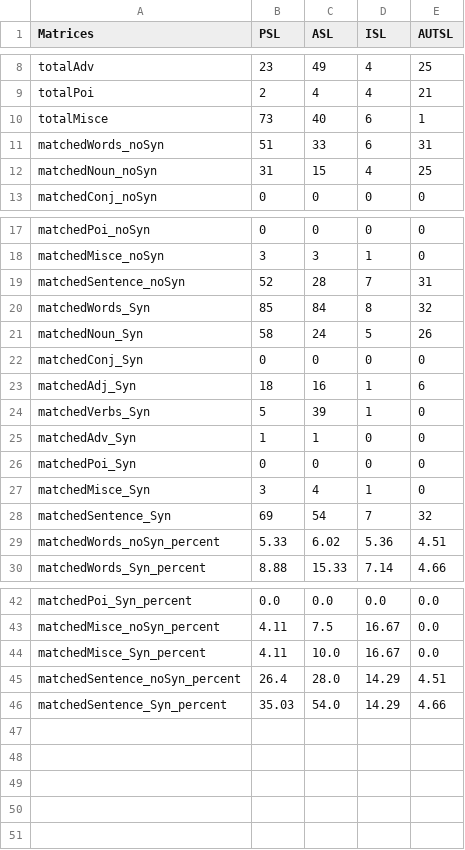
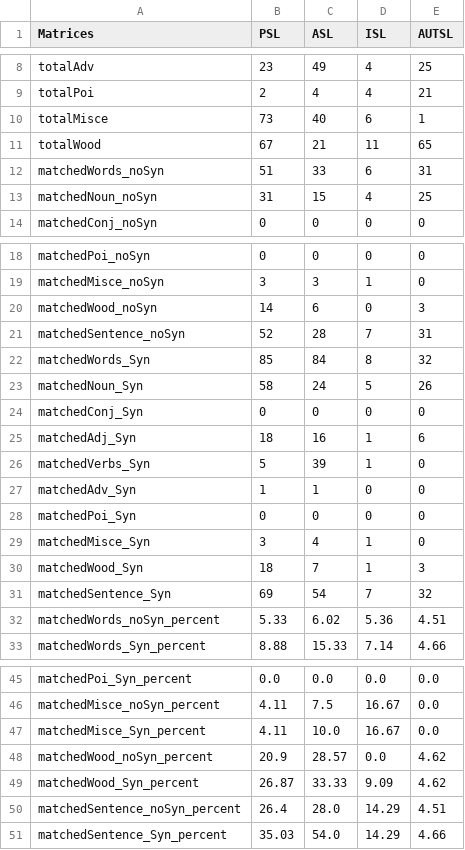
Before and after one commit to tonnidas/sign_similarity, a CSV file: matrices_final.csv, drawn as a sheet; only a part is shown, gaps mark what is left out.

```diff
--- a/matrices_final.csv
+++ b/matrices_final.csv
@@ -10,2 +10,3 @@ totalPoi,2,4,4,21
 totalMisce,73,40,6,1
+totalWood,67,21,11,65
 matchedWords_noSyn,51,33,6,31
@@ -18,2 +19,3 @@ matchedPoi_noSyn,0,0,0,0
 matchedMisce_noSyn,3,3,1,0
+matchedWood_noSyn,14,6,0,3
 matchedSentence_noSyn,52,28,7,31
@@ -27,2 +29,3 @@ matchedPoi_Syn,0,0,0,0
 matchedMisce_Syn,3,4,1,0
+matchedWood_Syn,18,7,1,3
 matchedSentence_Syn,69,54,7,32
@@ -44,2 +47,4 @@ matchedMisce_noSyn_percent,4.11,7.5,16.67,0.0
 matchedMisce_Syn_percent,4.11,10.0,16.67,0.0
+matchedWood_noSyn_percent,20.9,28.57,0.0,4.62
+matchedWood_Syn_percent,26.87,33.33,9.09,4.62
 matchedSentence_noSyn_percent,26.4,28.0,14.29,4.51
```
Also changed, not shown: 21 other files.
